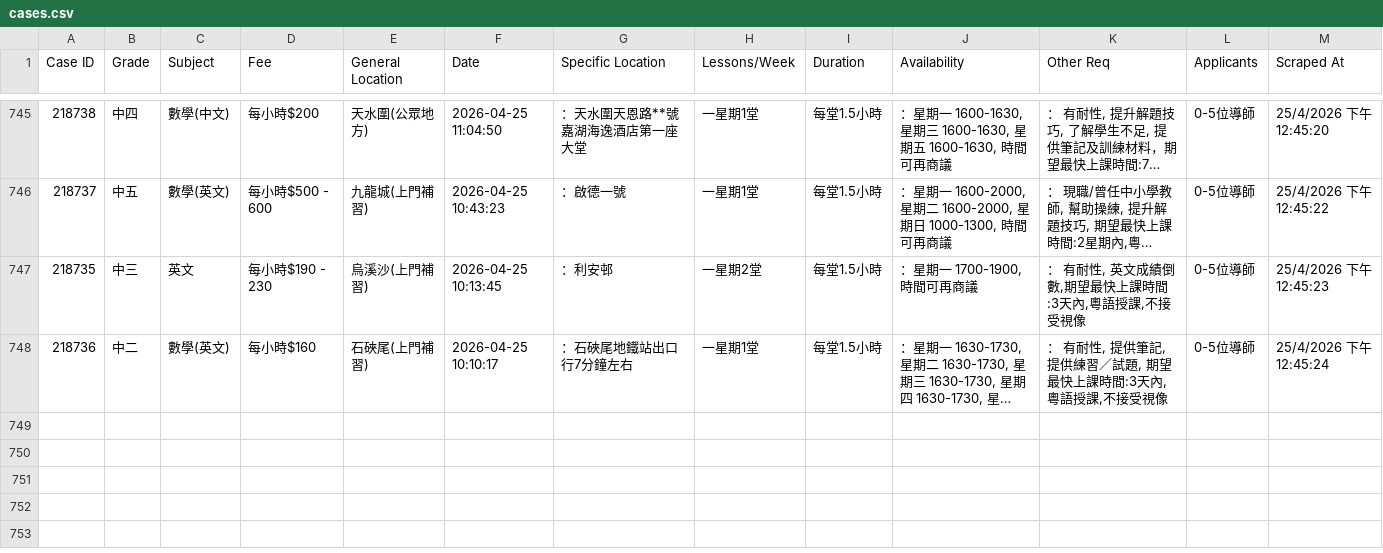
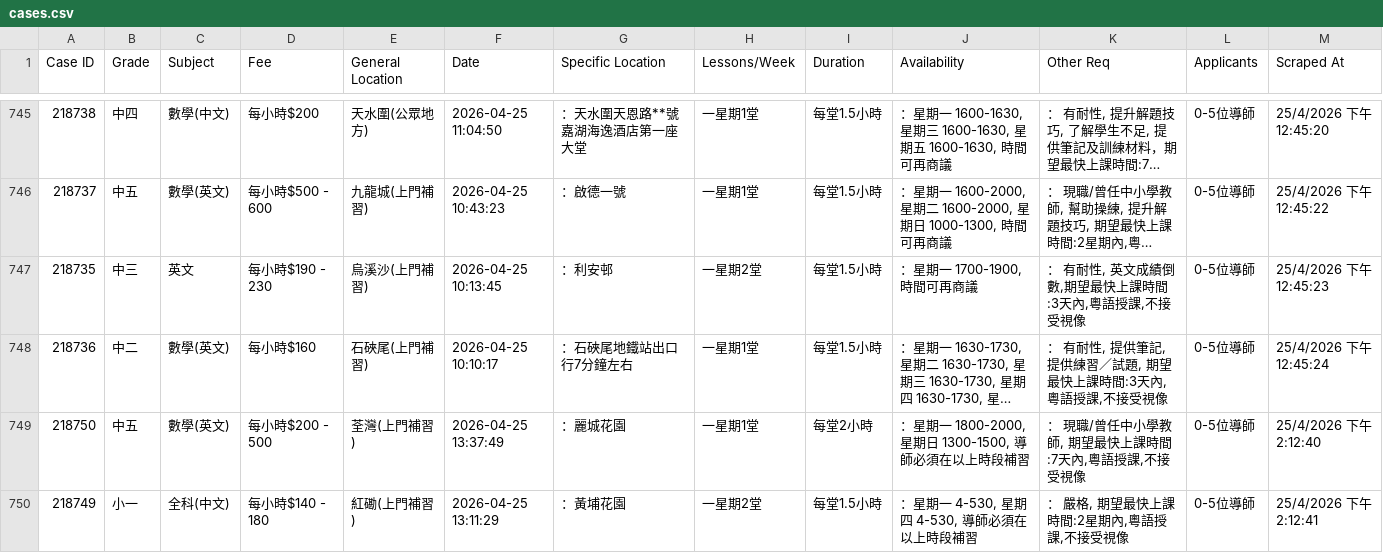
Before and after one commit to leighapollo277-coder/tutorcircle-scraper, a CSV file: cases.csv, drawn as a sheet; only a part is shown, gaps mark what is left out; long unchanged cells end in …; the diff names each change by its address in the sheet, - before the commit and + after, or states it on an @@ line.

Commit message:
Auto-update: New TutorCircle cases [skip ci]

```diff
--- a/cases.csv
+++ b/cases.csv
+row 749: 218750 | 中五 | 數學(英文) | 每小時$200 - 500 | 荃灣(上門補習) | 2026-04-25 13:37:49 | ：麗城花園 | 一星期1堂 | 每堂2小時 | ：星期一 1800-2000, 星期日 1300-1500, 導師必須在以上時段補習 | ： 現職/曾任中小學教師, 期望最快上課時間:7天內,粵語授課,不接受視像 | 0-5位導師 | 25/4/2026 下午2:12:40
+row 750: 218749 | 小一 | 全科(中文) | 每小時$140 - 180 | 紅磡(上門補習) | 2026-04-25 13:11:29 | ：黃埔花園 | 一星期2堂 | 每堂1.5小時 | ：星期一 4-530, 星期四 4-530, 導師必須在以上時段補習 | ： 嚴格, 期望最快上課時間:2星期內,粵語授課,不接受視像 | 0-5位導師 | 25/4/2026 下午2:12:41
```
